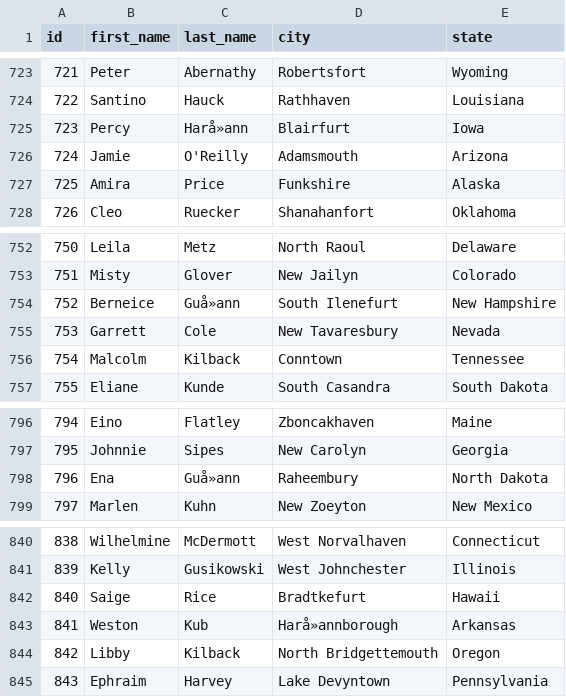
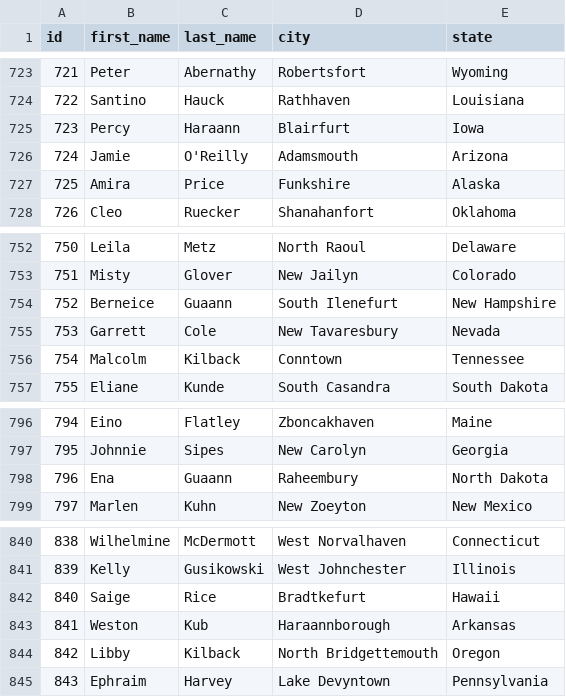
Before and after one commit to thegreatsunra/generator-propeller, a CSV file: app/templates/src/app/data/big_people.csv, drawn as a sheet; only a part is shown, gaps mark what is left out; the diff covers the shown part only; the diff names each change by its address in the sheet, - before the commit and + after, or states it on an @@ line.

```diff
--- a/app/templates/src/app/data/big_people.csv
+++ b/app/templates/src/app/data/big_people.csv
-C725 (last_name): Harå»ann
+C725 (last_name): Haraann
-C754 (last_name): Guå»ann
+C754 (last_name): Guaann
-C798 (last_name): Guå»ann
+C798 (last_name): Guaann
-D843 (city): Harå»annborough
+D843 (city): Haraannborough
```
Also changed, not shown: 5 edited cells elsewhere in this file, app/templates/src/app/data/big_places.csv.
